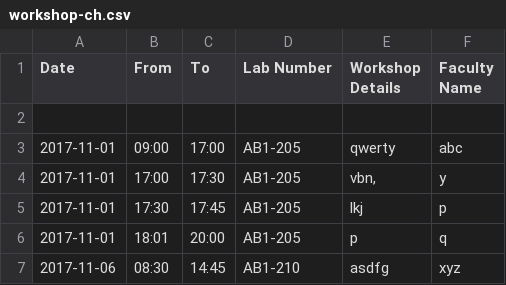
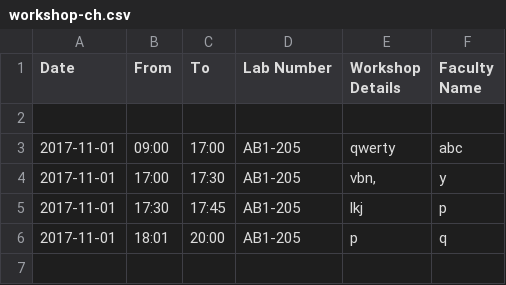
Before and after one commit to SudharshanNagarajan17/IWP, a CSV file: workshop-ch.csv, drawn as a sheet.

```diff
--- a/workshop-ch.csv
+++ b/workshop-ch.csv
@@ -6,2 +6 @@ Date,From,To,"Lab Number","Workshop Details","Faculty Name"
 2017-11-01,18:01,20:00,AB1-205,p,q
-2017-11-06,08:30,14:45,AB1-210,asdfg,xyz
```
Also changed, not shown: workshop-date.csv, workshop-lno.csv, 8 other files.
